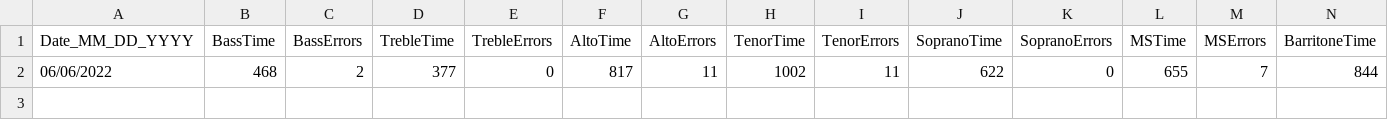
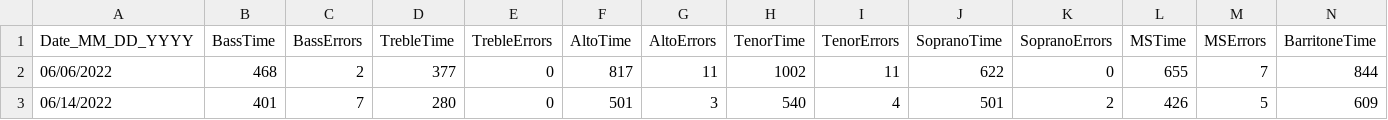
Before and after one commit to shawn-eary/MUTH1003, a CSV file: noteRecognition.csv, drawn as a sheet; only a part is shown; rows hold the shown columns only; the diff names each change by its address in the sheet, - before the commit and + after, or states it on an @@ line.

Commit message:
June 14, 2022 - Data

```diff
--- a/noteRecognition.csv
+++ b/noteRecognition.csv
+row 3: 06/14/2022 | 401 | 7 | 280 | 0 | 501 | 3 | 540 | 4 | 501 | 2 | 426 | 5 | 609
```
